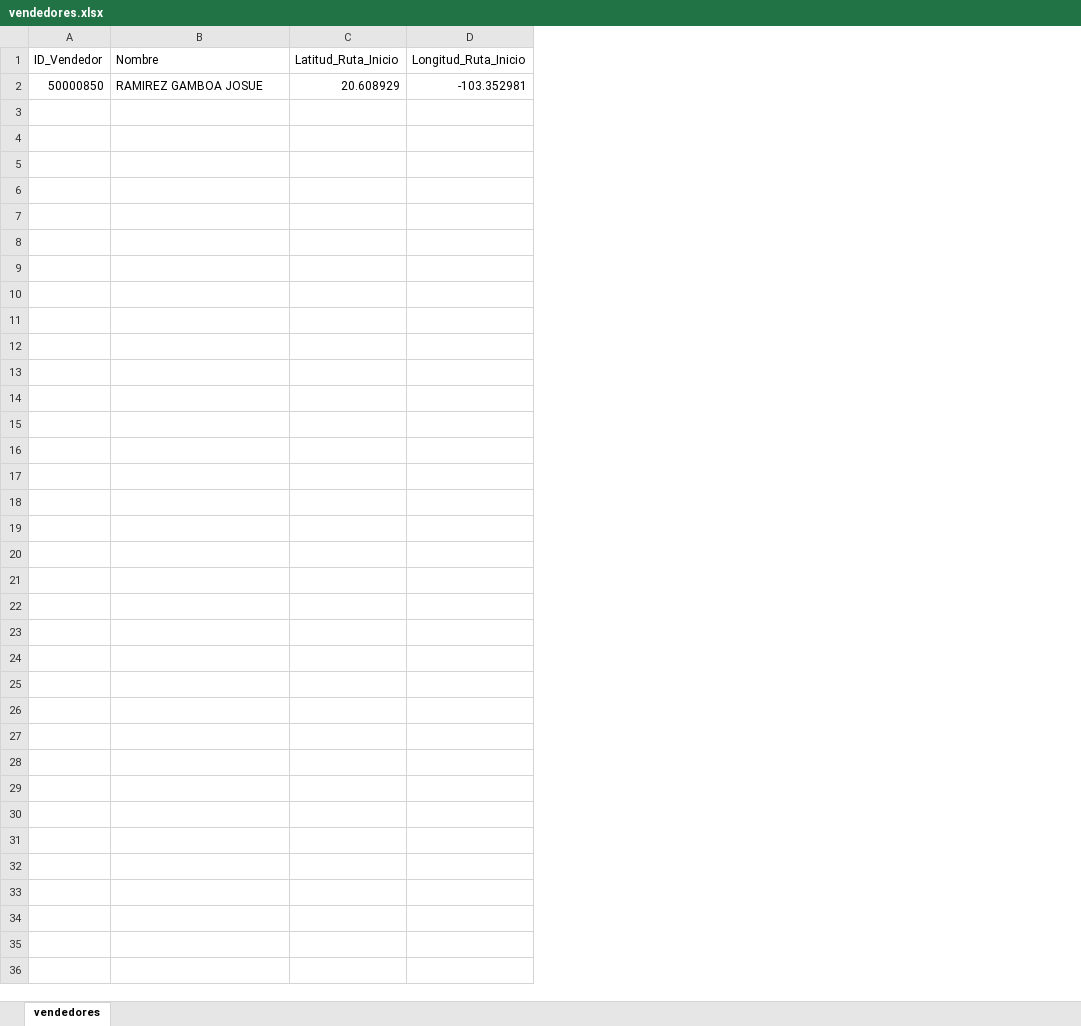
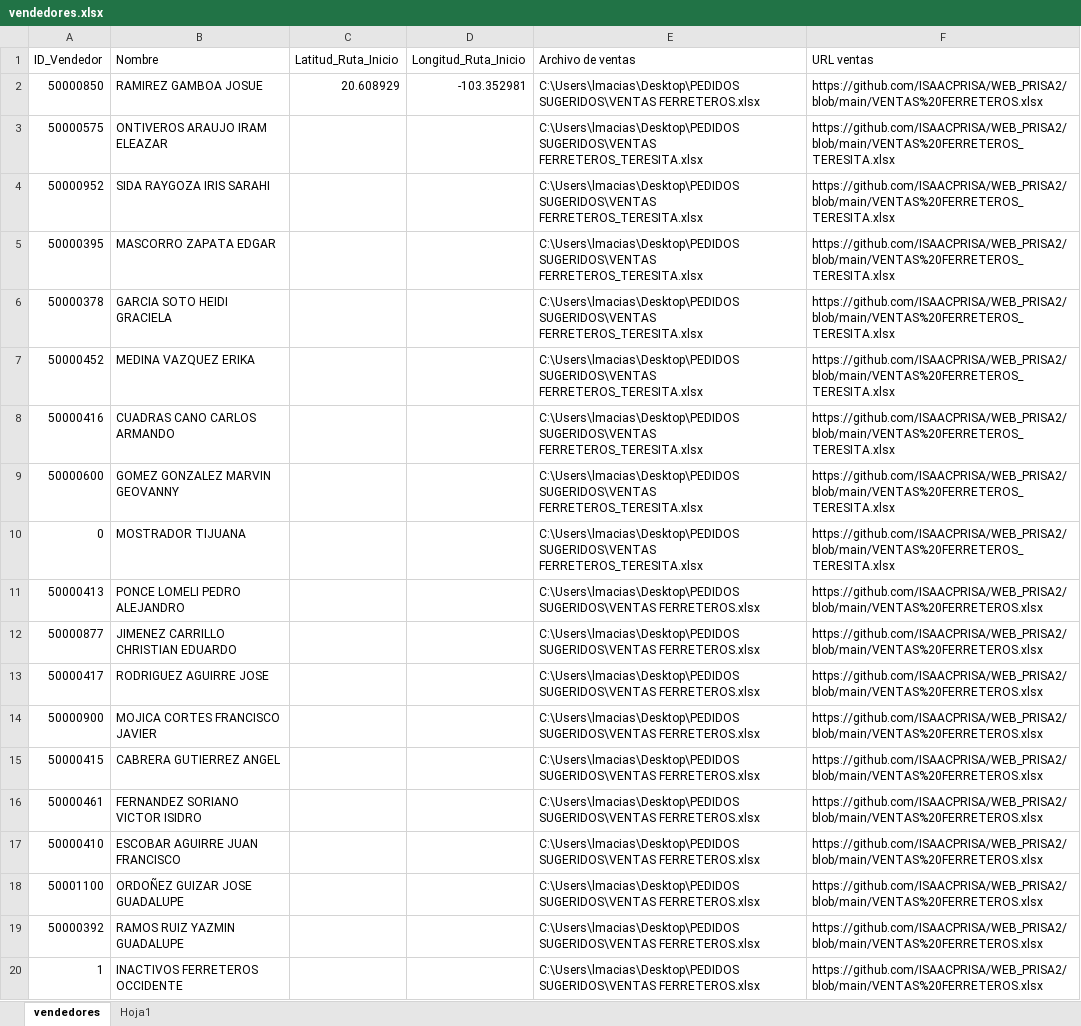
Before and after one commit to ISAACPRISA/WEB_PRISA2, an Excel workbook: vendedores.xlsx, sheet vendedores, drawn as a sheet; values as stored, in another font and other column widths than the file's, no borders; the diff names each change by its address in the sheet, - before the commit and + after, or states it on an @@ line.

```diff
--- a/vendedores.xlsx (sheet vendedores)
+++ b/vendedores.xlsx (sheet vendedores)
+sheet tab: Hoja1
+column E (Archivo de ventas), row 2: C:\Users\lmacias\Desktop\PEDIDOS SUGERIDOS\VENTAS FERRETEROS.xlsx
+column F (URL ventas), row 2: https://github.com/ISAACPRISA/WEB_PRISA2/blob/main/VENTAS%20FERRETEROS.xlsx
+row 3: 50000575 | ONTIVEROS ARAUJO IRAM ELEAZAR |  |  | C:\Users\lmacias\Desktop\PEDIDOS SUGERIDOS\VENTAS FERRETEROS_TERESITA.xlsx | https://github.com/ISAACPRISA/WEB_PRISA2/blob/main/VENTAS%20FERRETEROS_TERESITA.xlsx
+row 4: 50000952 | SIDA RAYGOZA IRIS SARAHI |  |  | C:\Users\lmacias\Desktop\PEDIDOS SUGERIDOS\VENTAS FERRETEROS_TERESITA.xlsx | https://github.com/ISAACPRISA/WEB_PRISA2/blob/main/VENTAS%20FERRETEROS_TERESITA.xlsx
+row 5: 50000395 | MASCORRO ZAPATA EDGAR |  |  | C:\Users\lmacias\Desktop\PEDIDOS SUGERIDOS\VENTAS FERRETEROS_TERESITA.xlsx | https://github.com/ISAACPRISA/WEB_PRISA2/blob/main/VENTAS%20FERRETEROS_TERESITA.xlsx
+row 6: 50000378 | GARCIA SOTO HEIDI GRACIELA |  |  | C:\Users\lmacias\Desktop\PEDIDOS SUGERIDOS\VENTAS FERRETEROS_TERESITA.xlsx | https://github.com/ISAACPRISA/WEB_PRISA2/blob/main/VENTAS%20FERRETEROS_TERESITA.xlsx
+row 7: 50000452 | MEDINA VAZQUEZ ERIKA |  |  | C:\Users\lmacias\Desktop\PEDIDOS SUGERIDOS\VENTAS FERRETEROS_TERESITA.xlsx | https://github.com/ISAACPRISA/WEB_PRISA2/blob/main/VENTAS%20FERRETEROS_TERESITA.xlsx
+row 8: 50000416 | CUADRAS CANO CARLOS ARMANDO |  |  | C:\Users\lmacias\Desktop\PEDIDOS SUGERIDOS\VENTAS FERRETEROS_TERESITA.xlsx | https://github.com/ISAACPRISA/WEB_PRISA2/blob/main/VENTAS%20FERRETEROS_TERESITA.xlsx
+row 9: 50000600 | GOMEZ GONZALEZ MARVIN GEOVANNY |  |  | C:\Users\lmacias\Desktop\PEDIDOS SUGERIDOS\VENTAS FERRETEROS_TERESITA.xlsx | https://github.com/ISAACPRISA/WEB_PRISA2/blob/main/VENTAS%20FERRETEROS_TERESITA.xlsx
+row 10: 0 | MOSTRADOR TIJUANA |  |  | C:\Users\lmacias\Desktop\PEDIDOS SUGERIDOS\VENTAS FERRETEROS_TERESITA.xlsx | https://github.com/ISAACPRISA/WEB_PRISA2/blob/main/VENTAS%20FERRETEROS_TERESITA.xlsx
+row 11: 50000413 | PONCE LOMELI PEDRO ALEJANDRO |  |  | C:\Users\lmacias\Desktop\PEDIDOS SUGERIDOS\VENTAS FERRETEROS.xlsx | https://github.com/ISAACPRISA/WEB_PRISA2/blob/main/VENTAS%20FERRETEROS.xlsx
+row 12: 50000877 | JIMENEZ CARRILLO CHRISTIAN EDUARDO |  |  | C:\Users\lmacias\Desktop\PEDIDOS SUGERIDOS\VENTAS FERRETEROS.xlsx | https://github.com/ISAACPRISA/WEB_PRISA2/blob/main/VENTAS%20FERRETEROS.xlsx
+row 13: 50000417 | RODRIGUEZ AGUIRRE JOSE |  |  | C:\Users\lmacias\Desktop\PEDIDOS SUGERIDOS\VENTAS FERRETEROS.xlsx | https://github.com/ISAACPRISA/WEB_PRISA2/blob/main/VENTAS%20FERRETEROS.xlsx
+row 14: 50000900 | MOJICA CORTES FRANCISCO JAVIER |  |  | C:\Users\lmacias\Desktop\PEDIDOS SUGERIDOS\VENTAS FERRETEROS.xlsx | https://github.com/ISAACPRISA/WEB_PRISA2/blob/main/VENTAS%20FERRETEROS.xlsx
+row 15: 50000415 | CABRERA GUTIERREZ ANGEL |  |  | C:\Users\lmacias\Desktop\PEDIDOS SUGERIDOS\VENTAS FERRETEROS.xlsx | https://github.com/ISAACPRISA/WEB_PRISA2/blob/main/VENTAS%20FERRETEROS.xlsx
+row 16: 50000461 | FERNANDEZ SORIANO VICTOR ISIDRO |  |  | C:\Users\lmacias\Desktop\PEDIDOS SUGERIDOS\VENTAS FERRETEROS.xlsx | https://github.com/ISAACPRISA/WEB_PRISA2/blob/main/VENTAS%20FERRETEROS.xlsx
+row 17: 50000410 | ESCOBAR AGUIRRE JUAN FRANCISCO |  |  | C:\Users\lmacias\Desktop\PEDIDOS SUGERIDOS\VENTAS FERRETEROS.xlsx | https://github.com/ISAACPRISA/WEB_PRISA2/blob/main/VENTAS%20FERRETEROS.xlsx
+row 18: 50001100 | ORDOÑEZ GUIZAR JOSE GUADALUPE |  |  | C:\Users\lmacias\Desktop\PEDIDOS SUGERIDOS\VENTAS FERRETEROS.xlsx | https://github.com/ISAACPRISA/WEB_PRISA2/blob/main/VENTAS%20FERRETEROS.xlsx
+row 19: 50000392 | RAMOS RUIZ YAZMIN GUADALUPE |  |  | C:\Users\lmacias\Desktop\PEDIDOS SUGERIDOS\VENTAS FERRETEROS.xlsx | https://github.com/ISAACPRISA/WEB_PRISA2/blob/main/VENTAS%20FERRETEROS.xlsx
+row 20: 1 | INACTIVOS FERRETEROS OCCIDENTE |  |  | C:\Users\lmacias\Desktop\PEDIDOS SUGERIDOS\VENTAS FERRETEROS.xlsx | https://github.com/ISAACPRISA/WEB_PRISA2/blob/main/VENTAS%20FERRETEROS.xlsx
```
